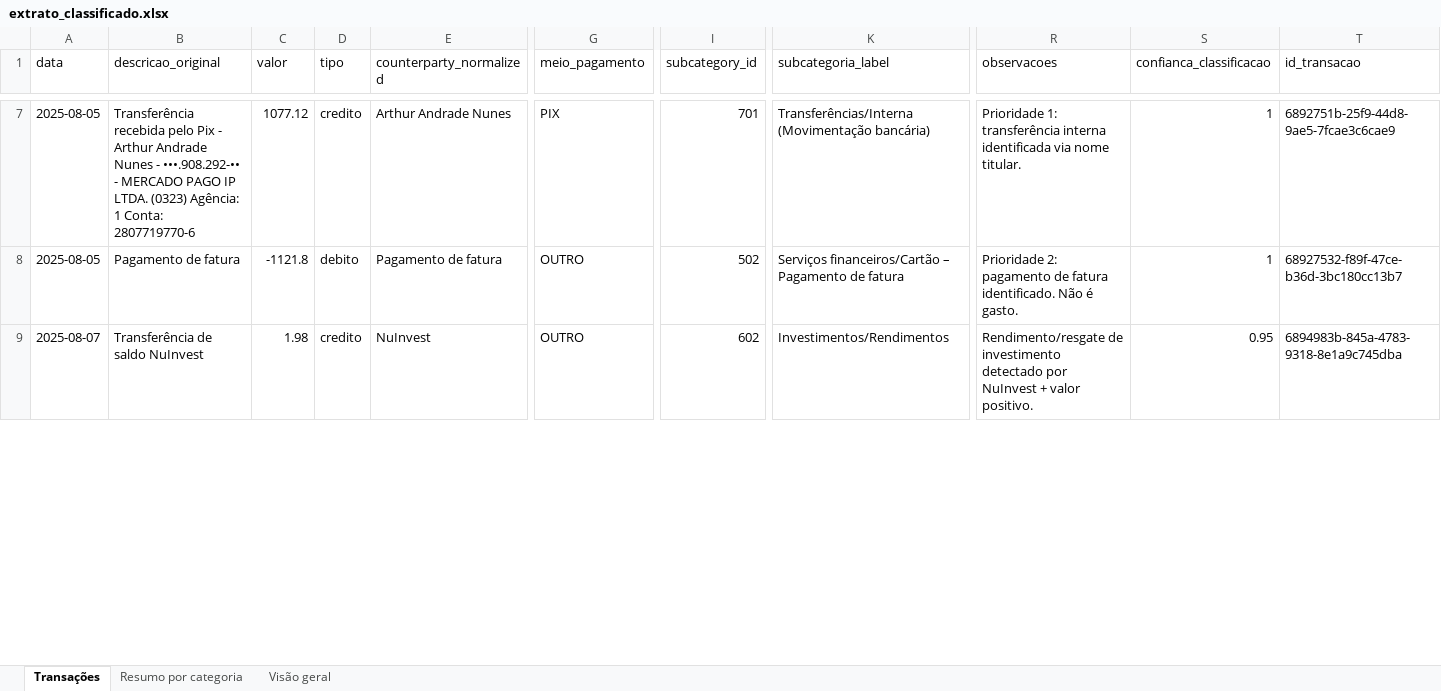
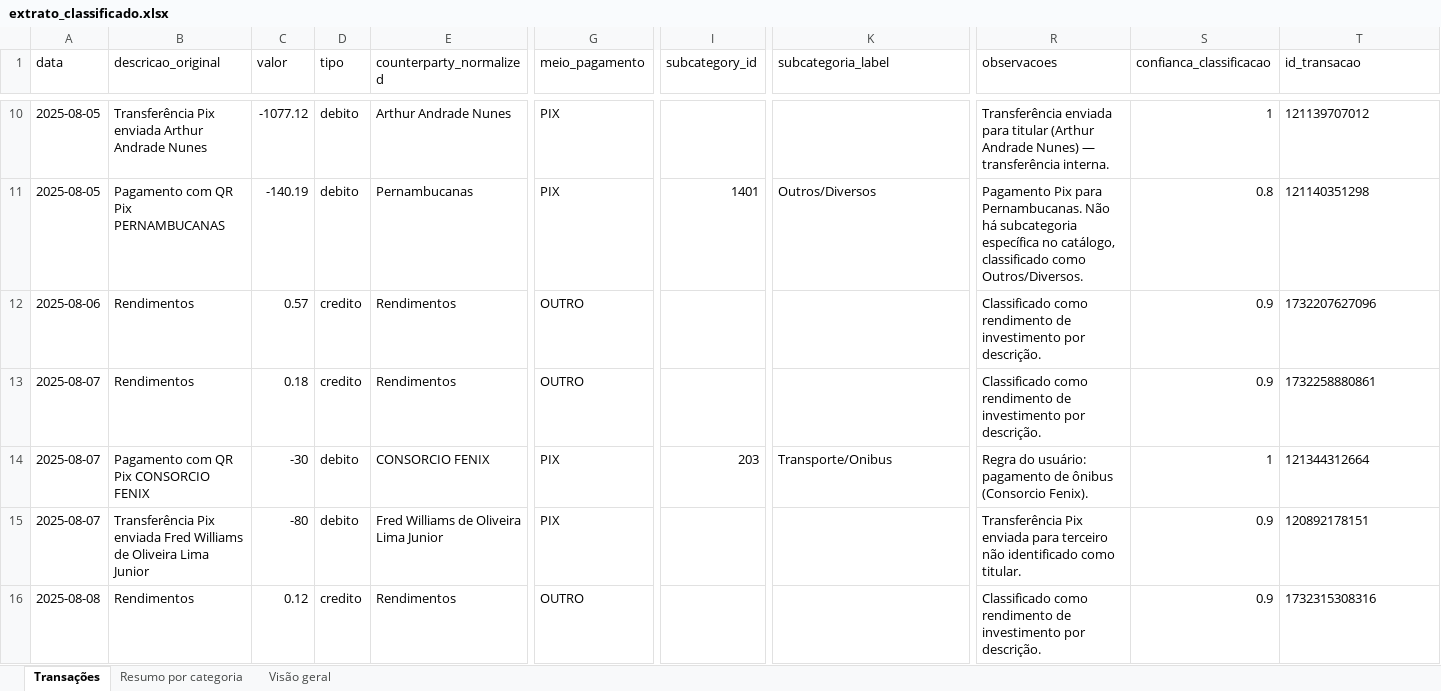
Before and after one commit to Arthurandradens/agente-financeiro, an Excel workbook: extrato_classificado.xlsx, sheet Transações, drawn as a sheet; only a part is shown, gaps mark what is left out; values as stored, in another font and other column widths than the file's, no borders; addresses are those after the commit; rows hold the shown columns only; the diff covers the shown part only; the diff names each change by its address in the sheet, - before the commit and + after, or states it on an @@ line.

Commit message:
migração do banco para postgres

```diff
--- a/extrato_classificado.xlsx (sheet Transações)
+++ b/extrato_classificado.xlsx (sheet Transações)
-B10 (descricao_original): Transferência recebida pelo Pix - Arthur Andrade Nunes - •••.908.292-•• - MERCADO PAGO IP LTDA. (0323) Agência: 1 Conta: 2807719770-6
+B10 (descricao_original): Transferência Pix enviada Arthur Andrade Nunes
-C10 (valor): 1077.12
+C10 (valor): -1077.12
-D10 (tipo): credito
+D10 (tipo): debito
-I10 (subcategory_id): 701
+I10 (subcategory_id): (empty)
-K10 (subcategoria_label): Transferências/Interna (Movimentação bancária)
+K10 (subcategoria_label): (empty)
-R10 (observacoes): Prioridade 1: transferência interna identificada via nome titular.
+R10 (observacoes): Transferência enviada para titular (Arthur Andrade Nunes) — transferência interna.
-T10 (id_transacao): 6892751b-25f9-44d8-9ae5-7fcae3c6cae9
+T10 (id_transacao): 121139707012
-B11 (descricao_original): Pagamento de fatura
+B11 (descricao_original): Pagamento com QR Pix PERNAMBUCANAS
-C11 (valor): -1121.8
+C11 (valor): -140.19
-E11 (counterparty_normalized): Pagamento de fatura
+E11 (counterparty_normalized): Pernambucanas
-G11 (meio_pagamento): OUTRO
+G11 (meio_pagamento): PIX
-I11 (subcategory_id): 502
+I11 (subcategory_id): 1401
-K11 (subcategoria_label): Serviços financeiros/Cartão – Pagamento de fatura
+K11 (subcategoria_label): Outros/Diversos
-R11 (observacoes): Prioridade 2: pagamento de fatura identificado. Não é gasto.
+R11 (observacoes): Pagamento Pix para Pernambucanas. Não há subcategoria específica no catálogo, classificado como Outros/Diversos.
-S11 (confianca_classificacao): 1
+S11 (confianca_classificacao): 0.8
-T11 (id_transacao): 68927532-f89f-47ce-b36d-3bc180cc13b7
+T11 (id_transacao): 121140351298
+row 12: 2025-08-06 | Rendimentos | 0.57 | credito | Rendimentos | OUTRO |  |  | Classificado como rendimento de investimento por descrição. | 0.9 | 1732207627096
-B13 (descricao_original): Transferência de saldo NuInvest
+B13 (descricao_original): Rendimentos
-C13 (valor): 1.98
+C13 (valor): 0.18
-E13 (counterparty_normalized): NuInvest
+E13 (counterparty_normalized): Rendimentos
-I13 (subcategory_id): 602
+I13 (subcategory_id): (empty)
-K13 (subcategoria_label): Investimentos/Rendimentos
+K13 (subcategoria_label): (empty)
-R13 (observacoes): Rendimento/resgate de investimento detectado por NuInvest + valor positivo.
+R13 (observacoes): Classificado como rendimento de investimento por descrição.
-S13 (confianca_classificacao): 0.95
+S13 (confianca_classificacao): 0.9
-T13 (id_transacao): 6894983b-845a-4783-9318-8e1a9c745dba
+T13 (id_transacao): 1732258880861
+row 14: 2025-08-07 | Pagamento com QR Pix CONSORCIO FENIX | -30 | debito | CONSORCIO FENIX | PIX | 203 | Transporte/Onibus | Regra do usuário: pagamento de ônibus (Consorcio Fenix). | 1 | 121344312664
+row 15: 2025-08-07 | Transferência Pix enviada Fred Williams de Oliveira Lima Junior | -80 | debito | Fred Williams de Oliveira Lima Junior | PIX |  |  | Transferência Pix enviada para terceiro não identificado como titular. | 0.9 | 120892178151
+row 16: 2025-08-08 | Rendimentos | 0.12 | credito | Rendimentos | OUTRO |  |  | Classificado como rendimento de investimento por descrição. | 0.9 | 1732315308316
```
Also changed, not shown: 25 added rows, 8 removed rows and 136 edited cells elsewhere in this sheet, sheet Resumo por categoria, sheet Visão geral, 29 other files.
